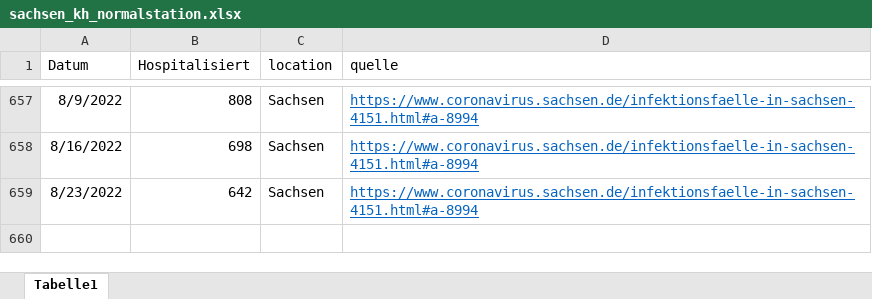
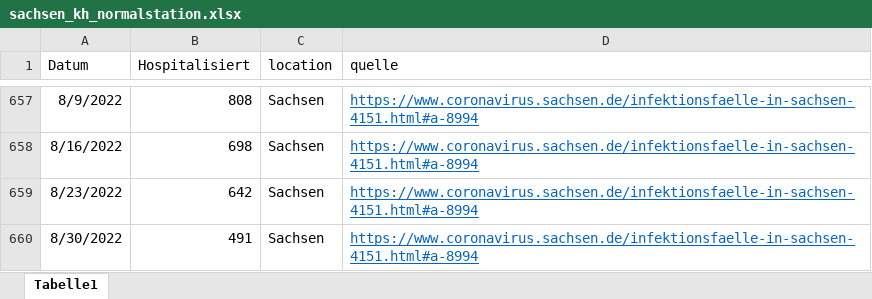
Before and after one commit to GenStatLeipzig/IMISE-Epidemiologisches-Bulletin-23, an Excel workbook: data/sachsen_kh_normalstation.xlsx, sheet Tabelle1, drawn as a sheet; only a part is shown, gaps mark what is left out; values as stored, in another font and other column widths than the file's, no borders; the diff names each change by its address in the sheet, - before the commit and + after, or states it on an @@ line.

```diff
--- a/data/sachsen_kh_normalstation.xlsx (sheet Tabelle1)
+++ b/data/sachsen_kh_normalstation.xlsx (sheet Tabelle1)
+row 660: 8/30/2022 | 491 | Sachsen | https://www.coronavirus.sachsen.de/infektionsfaelle-in-sachsen-4151.html#a-8994
```
Also changed, not shown: 2 other files.
